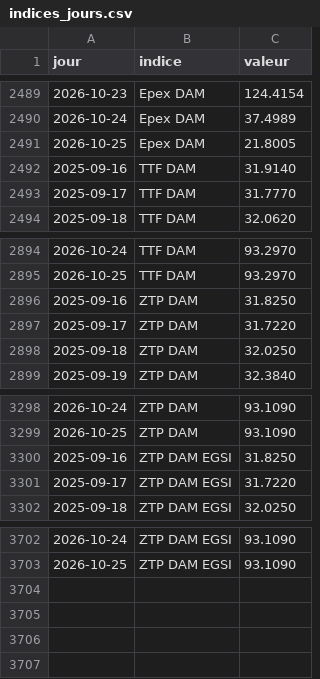
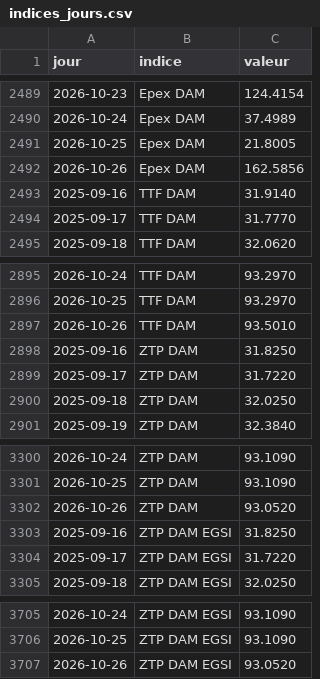
Before and after one commit to amcaw/energy-db, a CSV file: data/indices_jours.csv, drawn as a sheet; only a part is shown, gaps mark what is left out; the diff names each change by its address in the sheet, - before the commit and + after, or states it on an @@ line.

```diff
--- a/data/indices_jours.csv
+++ b/data/indices_jours.csv
+row 2492: 2026-10-26 | Epex DAM | 162.5856
+row 2897: 2026-10-26 | TTF DAM | 93.5010
+row 3302: 2026-10-26 | ZTP DAM | 93.0520
+row 3707: 2026-10-26 | ZTP DAM EGSI | 93.0520
```
Also changed, not shown: collecte/data/epex_jours.csv, collecte/data/ttf_jours.csv, 13 other files.
